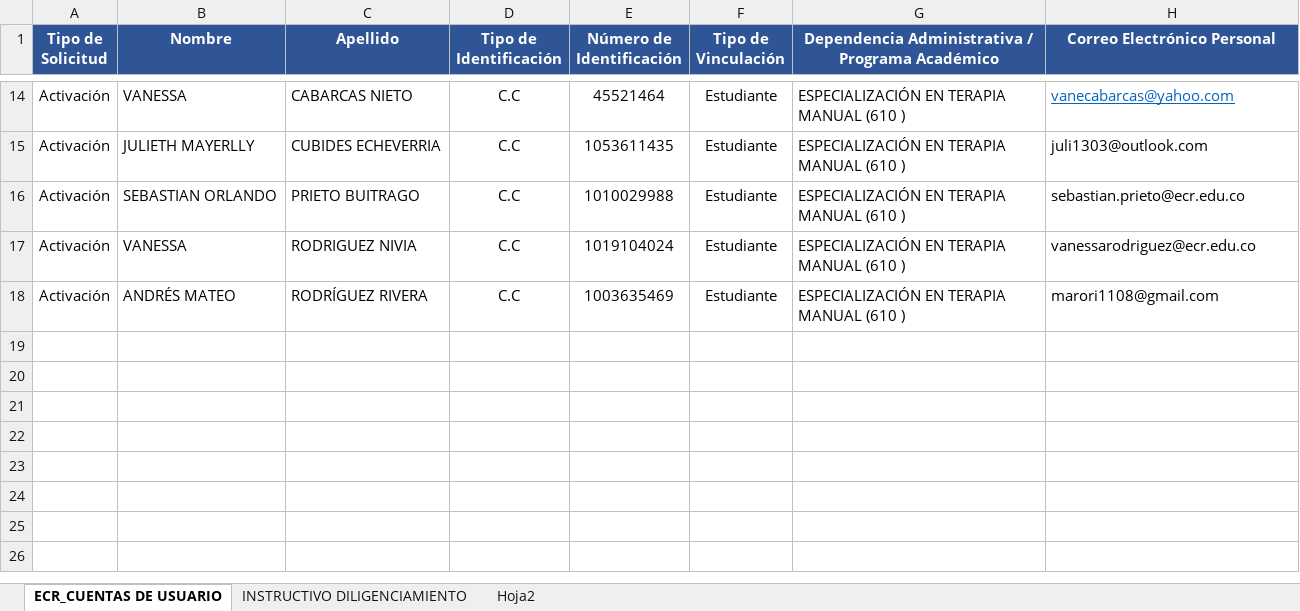
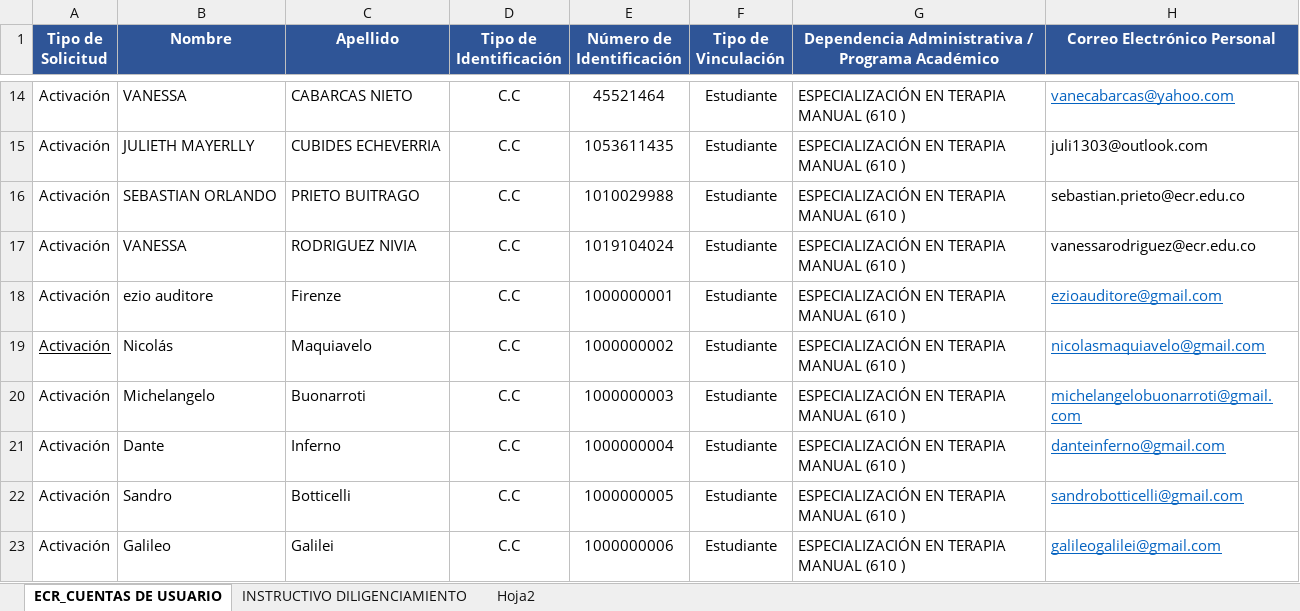
Before and after one commit to cmperezc/UserAutomationService, an Excel workbook: Solicitud correos prueba.xlsx, sheet ECR_CUENTAS DE USUARIO, drawn as a sheet; only a part is shown, gaps mark what is left out; values as stored, in another font and other column widths than the file's, no borders; conditional formats not drawn; addresses are those after the commit; the diff names each change by its address in the sheet, - before the commit and + after, or states it on an @@ line.

Commit message:
Add user creation and email/password generator modules
Added modules for automated user creation in Office 365 and AppConnecto, including email and password generators. Enhanced AppConnecto automation with debug screenshot support and improved error handling. Updated configuration for default values and group mappings. Extended Graph API client with user/group management utilities. Added tests and updated requirements.

```diff
--- a/Solicitud correos prueba.xlsx (sheet ECR_CUENTAS DE USUARIO)
+++ b/Solicitud correos prueba.xlsx (sheet ECR_CUENTAS DE USUARIO)
+row 18: Activación | ezio auditore | Firenze | C.C | 1000000001 | Estudiante | ESPECIALIZACIÓN EN TERAPIA MANUAL (610 ) | ezioauditore@gmail.com
+row 19: Activación | Nicolás | Maquiavelo | C.C | 1000000002 | Estudiante | ESPECIALIZACIÓN EN TERAPIA MANUAL (610 ) | nicolasmaquiavelo@gmail.com
+row 20: Activación | Michelangelo | Buonarroti | C.C | 1000000003 | Estudiante | ESPECIALIZACIÓN EN TERAPIA MANUAL (610 ) | michelangelobuonarroti@gmail.com
-B21 (Nombre): ANDRÉS MATEO
+B21 (Nombre): Dante
-C21 (Apellido): RODRÍGUEZ RIVERA
+C21 (Apellido): Inferno
-E21 (Número de Identificación): 1003635469
+E21 (Número de Identificación): 1000000004
-H21 (Correo Electrónico Personal): marori1108@gmail.com
+H21 (Correo Electrónico Personal): danteinferno@gmail.com
@@ H21 underline: off → on, text colour: black → #0563C1 @@
+row 22: Activación | Sandro | Botticelli | C.C | 1000000005 | Estudiante | ESPECIALIZACIÓN EN TERAPIA MANUAL (610 ) | sandrobotticelli@gmail.com
+row 23: Activación | Galileo | Galilei | C.C | 1000000006 | Estudiante | ESPECIALIZACIÓN EN TERAPIA MANUAL (610 ) | galileogalilei@gmail.com
```
Also changed, not shown: 12 other files.
